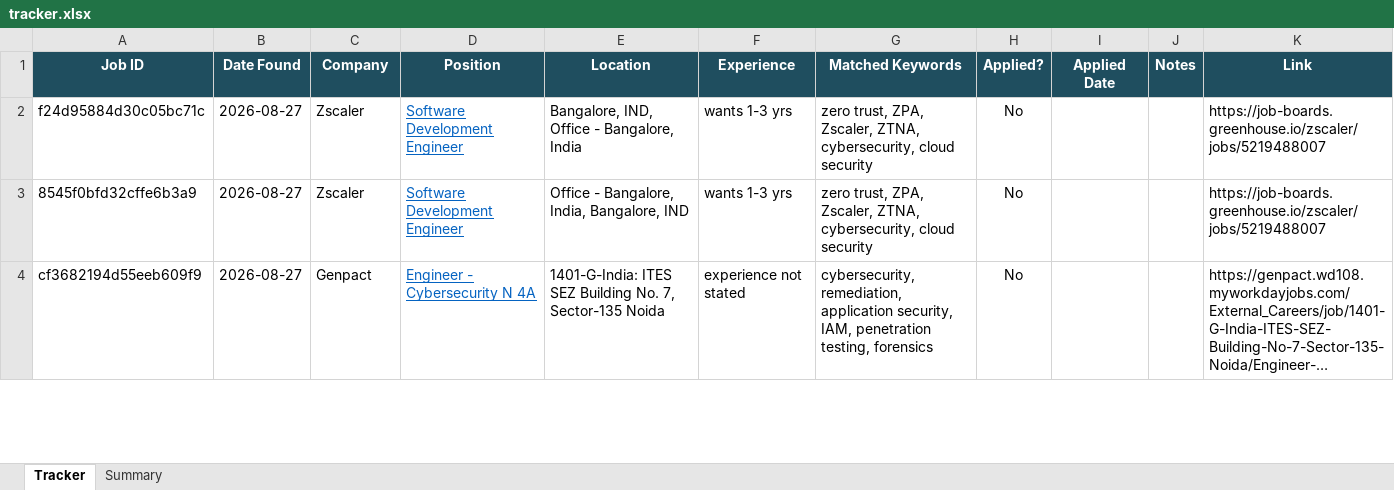
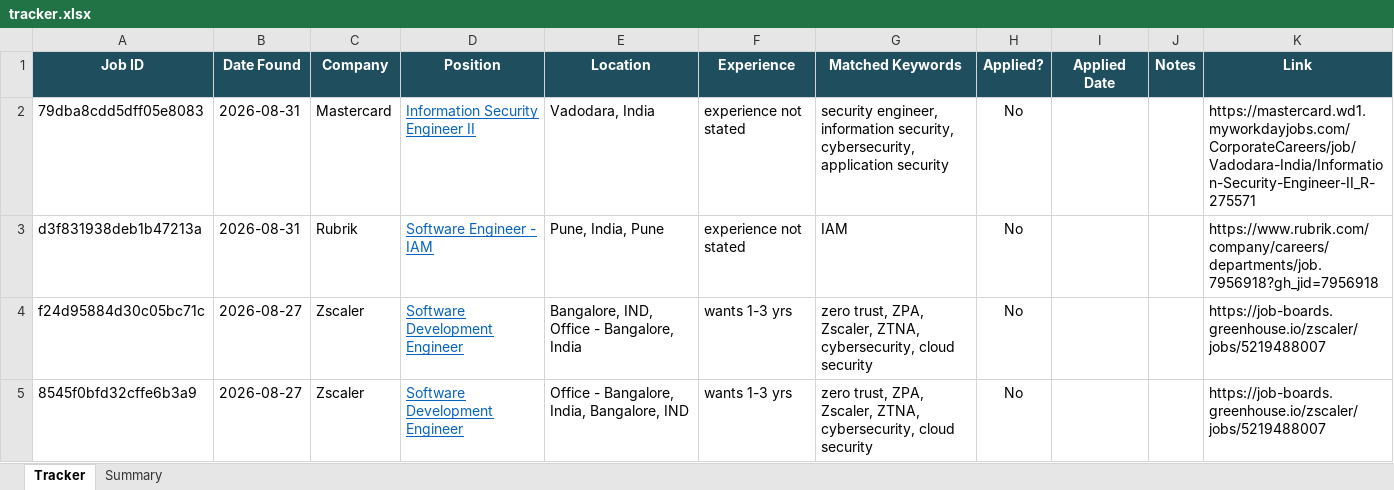
Before and after one commit to rajattiwari-stack/job-sentinel, an Excel workbook: tracker.xlsx, sheet Tracker, drawn as a sheet; only a part is shown; the shorter side is filled out with more unchanged rows; long unchanged cells end in …; values as stored, in another font and other column widths than the file's, no borders; conditional formats not drawn; the diff names each change by its address in the sheet, - before the commit and + after, or states it on an @@ line.

```diff
--- a/tracker.xlsx (sheet Tracker)
+++ b/tracker.xlsx (sheet Tracker)
+row 2: 79dba8cdd5dff05e8083 | 2026-08-31 | Mastercard | Information Security Engineer II | Vadodara, India | experience not stated | security engineer, information security, cybersecurity, application security | No |  |  | https://mastercard.wd1.myworkdayjobs.com/CorporateCareers/job/Vadodara-India/Information-Security-Engineer-II_R-275571
+row 3: d3f831938deb1b47213a | 2026-08-31 | Rubrik | Software Engineer - IAM | Pune, India, Pune | experience not stated | IAM | No |  |  | https://www.rubrik.com/company/careers/departments/job.7956918?gh_jid=7956918
```
Also changed, not shown: 1 other file.
